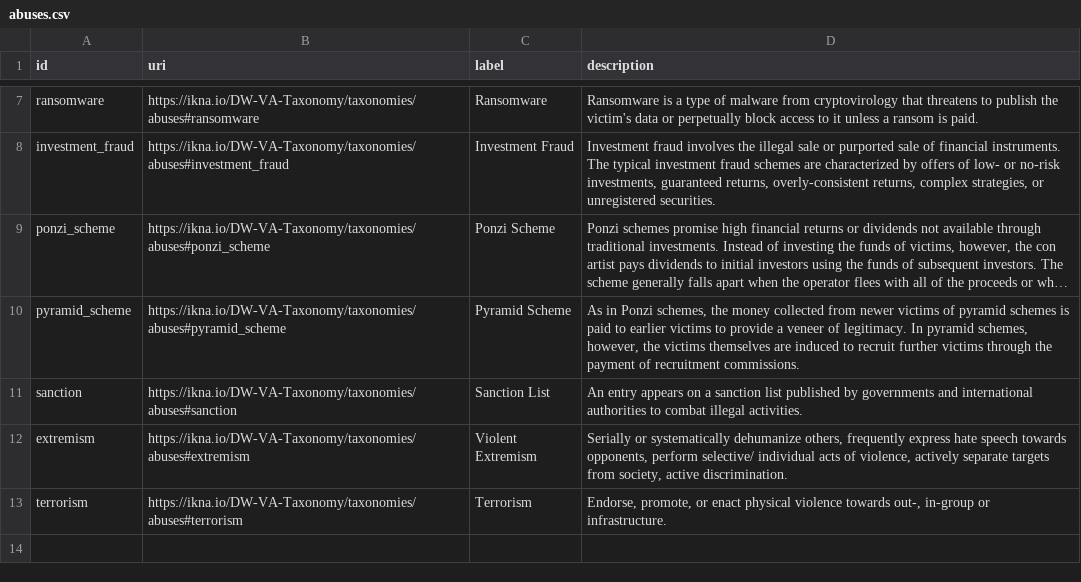
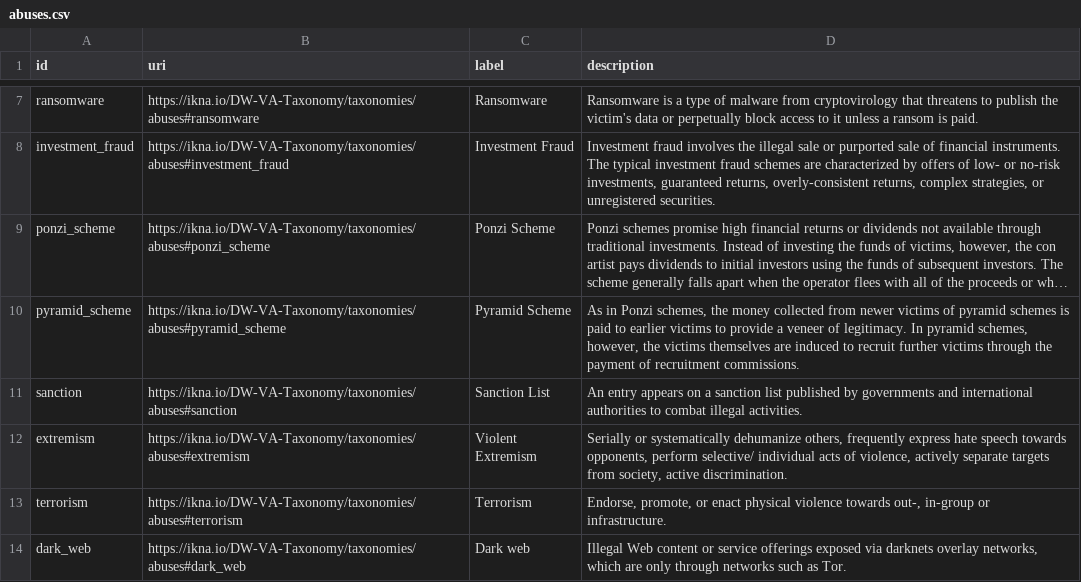
Before and after one commit to graphsense/DW-VA-Taxonomy, a CSV file: assets/data/abuses.csv, drawn as a sheet; only a part is shown, gaps mark what is left out; long unchanged cells end in …; the diff names each change by its address in the sheet, - before the commit and + after, or states it on an @@ line.

Commit message:
added dark web concept

```diff
--- a/assets/data/abuses.csv
+++ b/assets/data/abuses.csv
+row 14: dark_web | https://ikna.io/DW-VA-Taxonomy/taxonomies/abuses#dark_web | Dark web | Illegal Web content or service offerings exposed via darknets overlay networks, which are only through networks such as Tor.
```
Also changed, not shown: 1 other file.
